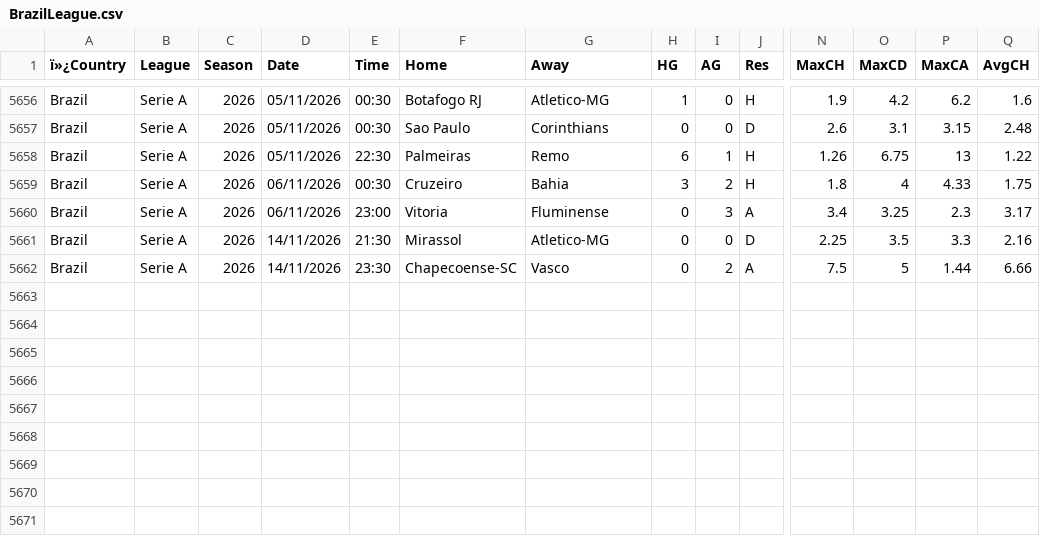
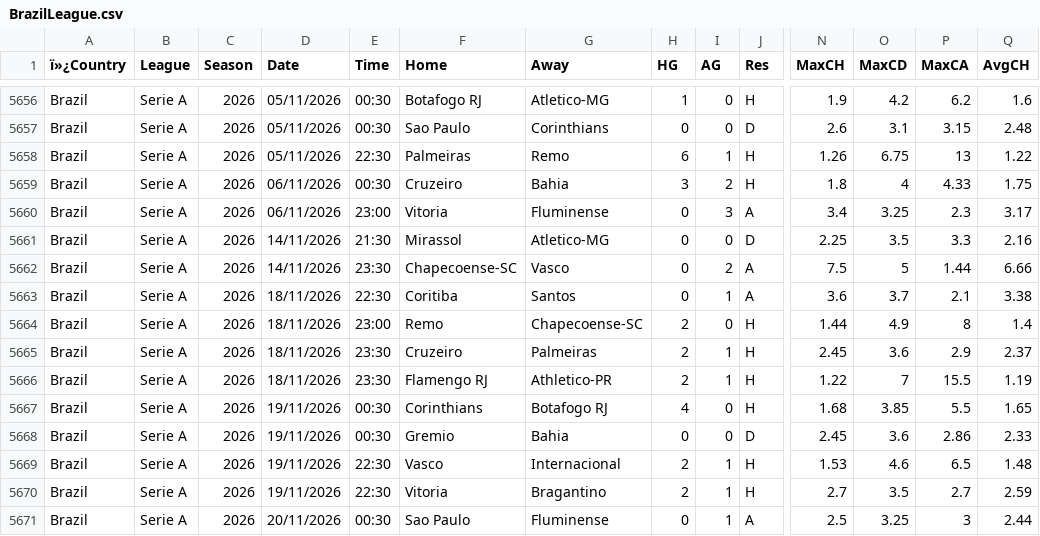
Before and after one commit to Dudusola/tete, a CSV file: data/historical/BrazilLeague.csv, drawn as a sheet; only a part is shown, gaps mark what is left out; rows hold the shown columns only; the diff names each change by its address in the sheet, - before the commit and + after, or states it on an @@ line.

```diff
--- a/data/historical/BrazilLeague.csv
+++ b/data/historical/BrazilLeague.csv
+row 5663: Brazil | Serie A | 2026 | 18/11/2026 | 22:30 | Coritiba | Santos | 0 | 1 | A | 3.6 | 3.7 | 2.1 | 3.38
+row 5664: Brazil | Serie A | 2026 | 18/11/2026 | 23:00 | Remo | Chapecoense-SC | 2 | 0 | H | 1.44 | 4.9 | 8 | 1.4
+row 5665: Brazil | Serie A | 2026 | 18/11/2026 | 23:30 | Cruzeiro | Palmeiras | 2 | 1 | H | 2.45 | 3.6 | 2.9 | 2.37
+row 5666: Brazil | Serie A | 2026 | 18/11/2026 | 23:30 | Flamengo RJ | Athletico-PR | 2 | 1 | H | 1.22 | 7 | 15.5 | 1.19
+row 5667: Brazil | Serie A | 2026 | 19/11/2026 | 00:30 | Corinthians | Botafogo RJ | 4 | 0 | H | 1.68 | 3.85 | 5.5 | 1.65
+row 5668: Brazil | Serie A | 2026 | 19/11/2026 | 00:30 | Gremio | Bahia | 0 | 0 | D | 2.45 | 3.6 | 2.86 | 2.33
+row 5669: Brazil | Serie A | 2026 | 19/11/2026 | 22:30 | Vasco | Internacional | 2 | 1 | H | 1.53 | 4.6 | 6.5 | 1.48
+row 5670: Brazil | Serie A | 2026 | 19/11/2026 | 22:30 | Vitoria | Bragantino | 2 | 1 | H | 2.7 | 3.5 | 2.7 | 2.59
+row 5671: Brazil | Serie A | 2026 | 20/11/2026 | 00:30 | Sao Paulo | Fluminense | 0 | 1 | A | 2.5 | 3.25 | 3 | 2.44
```
Also changed, not shown: data/sports_history/nfl_qb_starts.csv, 3 other files.
